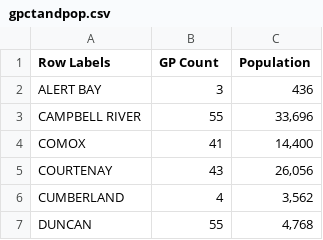
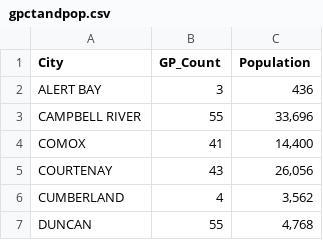
Before and after one commit to grahampayette/grahampayette.github.io, a CSV file: gpctandpop.csv, drawn as a sheet; only a part is shown.

Commit message:
Corrected headings

```diff
--- a/gpctandpop.csv
+++ b/gpctandpop.csv
@@ -1,2 +1,2 @@
-Row Labels,GP Count,Population
+City,GP_Count,Population
 ALERT BAY,3,436
```
